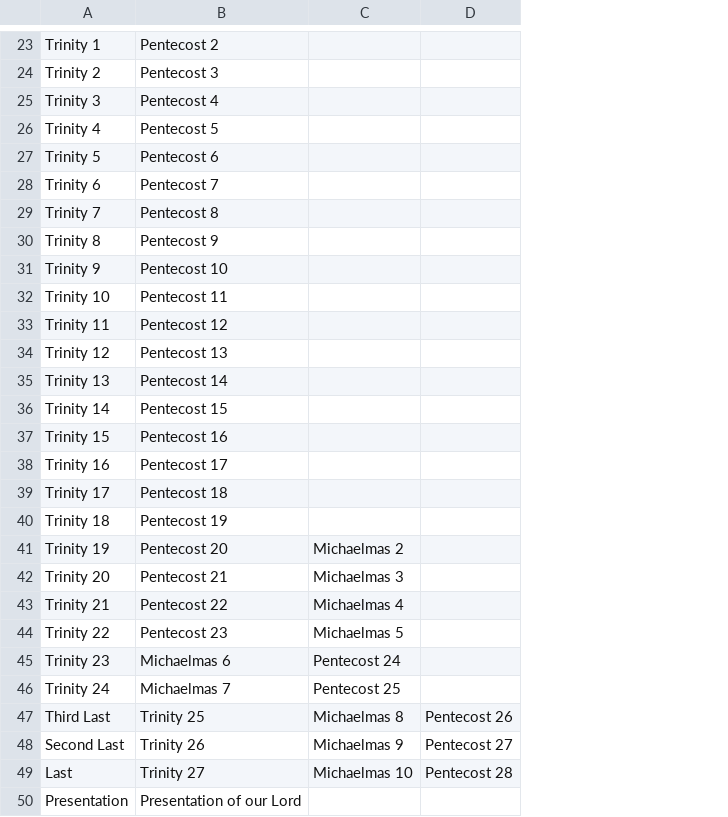
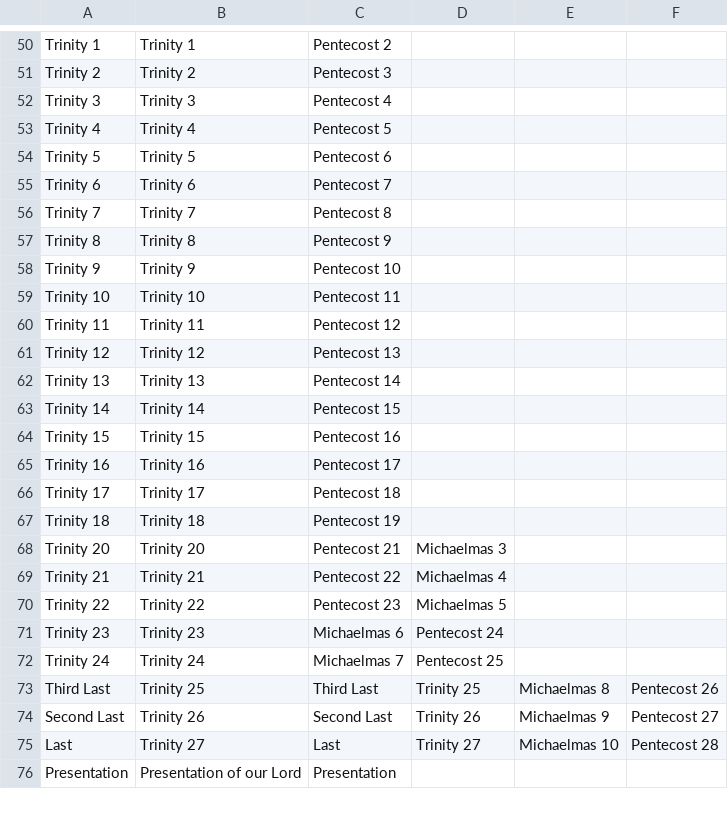
Before and after one commit to benyakov/serviceplanner, a CSV file: utility/churchyear/synonyms.csv, drawn as a sheet; only a part is shown, gaps mark what is left out; removed rows and columns are numbered as before the commit, all else as after; the diff covers the shown part only; the diff names each change by its address in the sheet, - before the commit and + after, or states it on an @@ line.

```diff
--- a/utility/churchyear/synonyms.csv
+++ b/utility/churchyear/synonyms.csv
+column C, rows 50-76: Pentecost 2 | Pentecost 3 | Pentecost 4 | Pentecost 5 | Pentecost 6 | Pentecost 7 | Pentecost 8 | Pentecost 9 | Pentecost 10 | Pentecost 11 | Pentecost 12 | Pentecost 13 | Pentecost 14 | Pentecost 15 | Pentecost 16 | Pentecost 17 | Pentecost 18 | Pentecost 19 | Pentecost 21 | Pentecost 22 | Pentecost 23 | Michaelmas 6 | Michaelmas 7 | Third Last | Second Last | Last | Presentation
+column D, rows 68-75: Michaelmas 3 | Michaelmas 4 | Michaelmas 5 | Pentecost 24 | Pentecost 25 | Trinity 25 | Trinity 26 | Trinity 27
-B50: Pentecost 2
+B50: Trinity 1
-B51: Pentecost 3
+B51: Trinity 2
-B52: Pentecost 4
+B52: Trinity 3
-B53: Pentecost 5
+B53: Trinity 4
-B54: Pentecost 6
+B54: Trinity 5
-B55: Pentecost 7
+B55: Trinity 6
-B56: Pentecost 8
+B56: Trinity 7
-B57: Pentecost 9
+B57: Trinity 8
-B58: Pentecost 10
+B58: Trinity 9
-B59: Pentecost 11
+B59: Trinity 10
-B60: Pentecost 12
+B60: Trinity 11
-B61: Pentecost 13
+B61: Trinity 12
-B62: Pentecost 14
+B62: Trinity 13
-B63: Pentecost 15
+B63: Trinity 14
-B64: Pentecost 16
+B64: Trinity 15
-B65: Pentecost 17
+B65: Trinity 16
-B66: Pentecost 18
+B66: Trinity 17
-B67: Pentecost 19
+B67: Trinity 18
-row 41: Trinity 19 | Pentecost 20 | Michaelmas 2
-B68: Pentecost 21
+B68: Trinity 20
-E68: Michaelmas 3
+E68: (empty)
-B69: Pentecost 22
+B69: Trinity 21
-E69: Michaelmas 4
+E69: (empty)
-B70: Pentecost 23
+B70: Trinity 22
-E70: Michaelmas 5
+E70: (empty)
-B71: Michaelmas 6
+B71: Trinity 23
-E71: Pentecost 24
+E71: (empty)
-B72: Michaelmas 7
+B72: Trinity 24
-E72: Pentecost 25
+E72: (empty)
```
Also changed, not shown: 25 added rows, 6 removed rows, 3 moved rows and 1 edited cell elsewhere in this file, 4 other files.
